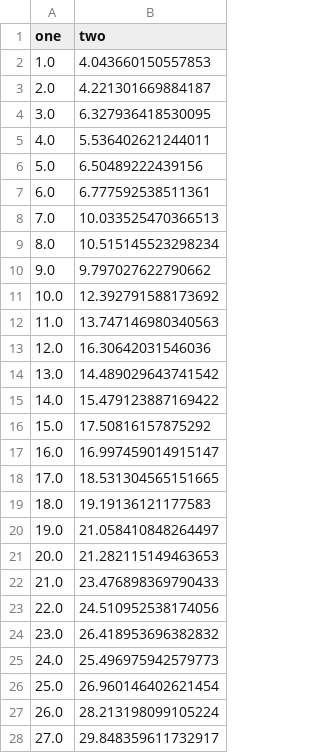
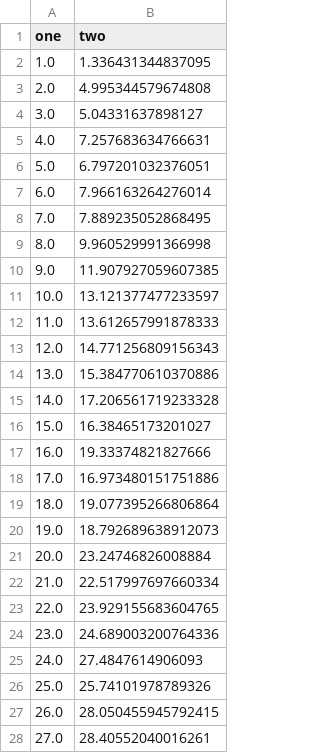
Before and after one commit to WojciechPtas/BIAI_2023, a CSV file: data.csv, drawn as a sheet; only a part is shown; the diff covers the shown part only.

```diff
--- a/data.csv
+++ b/data.csv
@@ -1,28 +1,28 @@
 one,two
-1.0,4.043660150557853
-2.0,4.221301669884187
-3.0,6.327936418530095
-4.0,5.536402621244011
-5.0,6.50489222439156
-6.0,6.777592538511361
-7.0,10.033525470366513
-8.0,10.515145523298234
-9.0,9.797027622790662
-10.0,12.392791588173692
-11.0,13.747146980340563
-12.0,16.30642031546036
-13.0,14.489029643741542
-14.0,15.479123887169422
-15.0,17.50816157875292
-16.0,16.997459014915147
-17.0,18.531304565151665
-18.0,19.19136121177583
-19.0,21.058410848264497
-20.0,21.282115149463653
-21.0,23.476898369790433
-22.0,24.510952538174056
-23.0,26.418953696382832
-24.0,25.496975942579773
-25.0,26.960146402621454
-26.0,28.213198099105224
-27.0,29.848359611732917
+1.0,1.336431344837095
+2.0,4.995344579674808
+3.0,5.04331637898127
+4.0,7.257683634766631
+5.0,6.797201032376051
+6.0,7.966163264276014
+7.0,7.889235052868495
+8.0,9.960529991366998
+9.0,11.907927059607385
+10.0,13.121377477233597
+11.0,13.612657991878333
+12.0,14.771256809156343
+13.0,15.384770610370886
+14.0,17.206561719233328
+15.0,16.38465173201027
+16.0,19.33374821827666
+17.0,16.973480151751886
+18.0,19.077395266806864
+19.0,18.792689638912073
+20.0,23.24746826008884
+21.0,22.517997697660334
+22.0,23.929155683604765
+23.0,24.689003200764336
+24.0,27.4847614906093
+25.0,25.74101978789326
+26.0,28.050455945792415
+27.0,28.40552040016261
```
Also changed, not shown: 173 edited cells elsewhere in this file, 1 other file.
